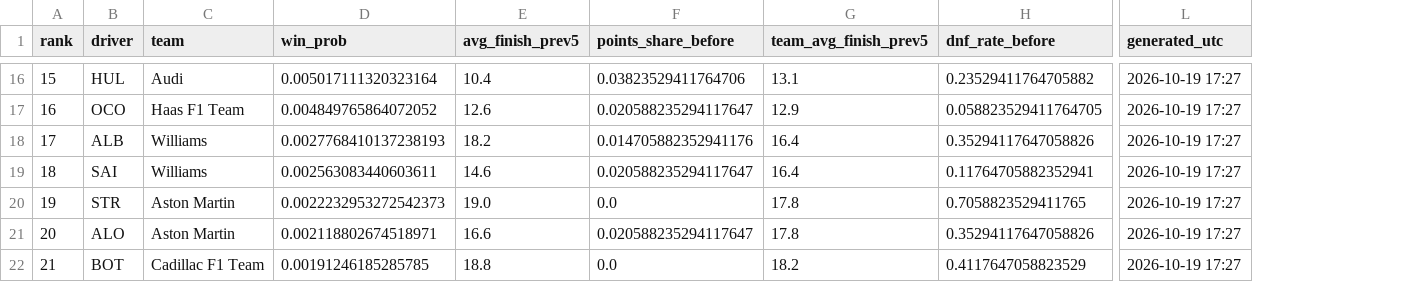
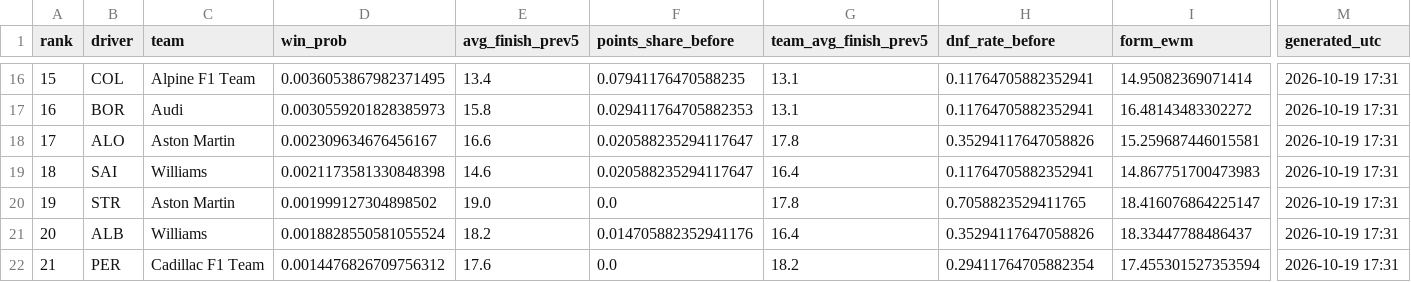
Before and after one commit to Daisy-Faith-Auma/austin-f1-predictor, a CSV file: outputs/prediction_pre_quali.csv, drawn as a sheet; only a part is shown, gaps mark what is left out; addresses are those after the commit; the diff covers the shown part only; the diff names each change by its address in the sheet, - before the commit and + after, or states it on an @@ line.

```diff
--- a/outputs/prediction_pre_quali.csv
+++ b/outputs/prediction_pre_quali.csv
+column I (form_ewm), rows 16-22: 14.95082369071414 | 16.48143483302272 | 15.259687446015581 | 14.867751700473983 | 18.416076864225147 | 18.33447788486437 | 17.455301527353594
-B16 (driver): HUL
+B16 (driver): COL
-C16 (team): Audi
+C16 (team): Alpine F1 Team
-D16 (win_prob): 0.005017111320323164
+D16 (win_prob): 0.0036053867982371495
-E16 (avg_finish_prev5): 10.4
+E16 (avg_finish_prev5): 13.4
-F16 (points_share_before): 0.03823529411764706
+F16 (points_share_before): 0.07941176470588235
-H16 (dnf_rate_before): 0.23529411764705882
+H16 (dnf_rate_before): 0.11764705882352941
-M16:M22 (generated_utc): 2026-10-19 17:27
+M16:M22 (generated_utc): 2026-10-19 17:31
-B17 (driver): OCO
+B17 (driver): BOR
-C17 (team): Haas F1 Team
+C17 (team): Audi
-D17 (win_prob): 0.004849765864072052
+D17 (win_prob): 0.0030559201828385973
-E17 (avg_finish_prev5): 12.6
+E17 (avg_finish_prev5): 15.8
-F17 (points_share_before): 0.020588235294117647
+F17 (points_share_before): 0.029411764705882353
-G17 (team_avg_finish_prev5): 12.9
+G17 (team_avg_finish_prev5): 13.1
-H17 (dnf_rate_before): 0.058823529411764705
+H17 (dnf_rate_before): 0.11764705882352941
-B18 (driver): ALB
+B18 (driver): ALO
-C18 (team): Williams
+C18 (team): Aston Martin
-D18 (win_prob): 0.0027768410137238193
+D18 (win_prob): 0.002309634676456167
-E18 (avg_finish_prev5): 18.2
+E18 (avg_finish_prev5): 16.6
-F18 (points_share_before): 0.014705882352941176
+F18 (points_share_before): 0.020588235294117647
-G18 (team_avg_finish_prev5): 16.4
+G18 (team_avg_finish_prev5): 17.8
-D19 (win_prob): 0.002563083440603611
+D19 (win_prob): 0.0021173581330848398
-D20 (win_prob): 0.0022232953272542373
+D20 (win_prob): 0.001999127304898502
-B21 (driver): ALO
+B21 (driver): ALB
-C21 (team): Aston Martin
+C21 (team): Williams
-D21 (win_prob): 0.002118802674518971
+D21 (win_prob): 0.0018828550581055524
-E21 (avg_finish_prev5): 16.6
+E21 (avg_finish_prev5): 18.2
-F21 (points_share_before): 0.020588235294117647
+F21 (points_share_before): 0.014705882352941176
-G21 (team_avg_finish_prev5): 17.8
+G21 (team_avg_finish_prev5): 16.4
-B22 (driver): BOT
+B22 (driver): PER
-D22 (win_prob): 0.00191246185285785
+D22 (win_prob): 0.0014476826709756312
-E22 (avg_finish_prev5): 18.8
+E22 (avg_finish_prev5): 17.6
-H22 (dnf_rate_before): 0.4117647058823529
+H22 (dnf_rate_before): 0.29411764705882354
```
Also changed, not shown: 78 edited cells elsewhere in this file, outputs/backtest/model_comparison.csv, outputs/backtest/predictions.csv, 6 other files.
